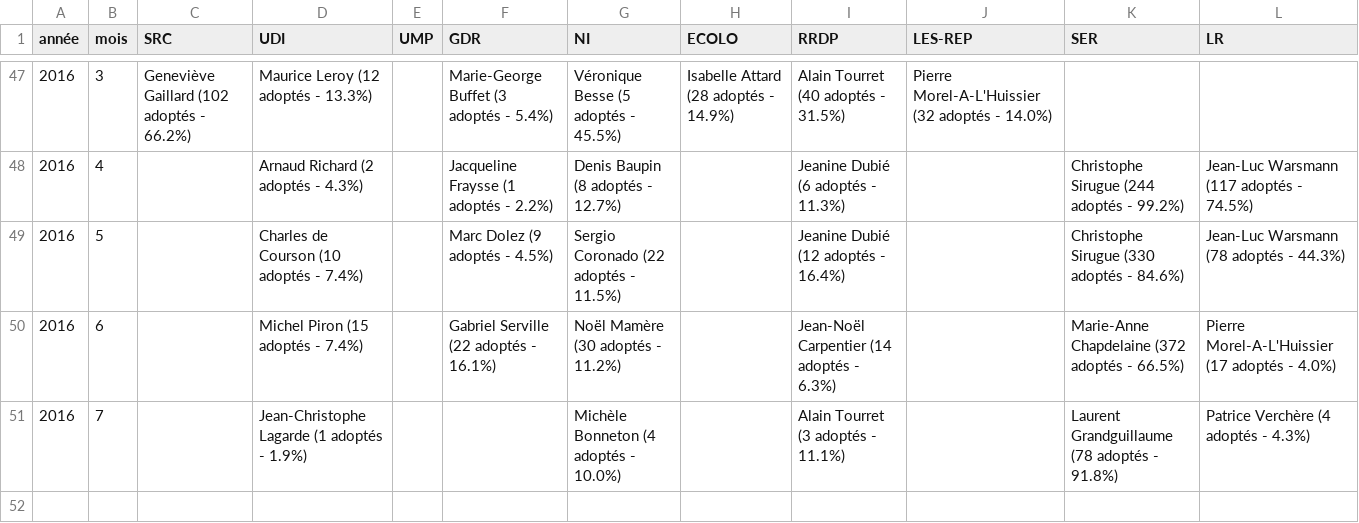
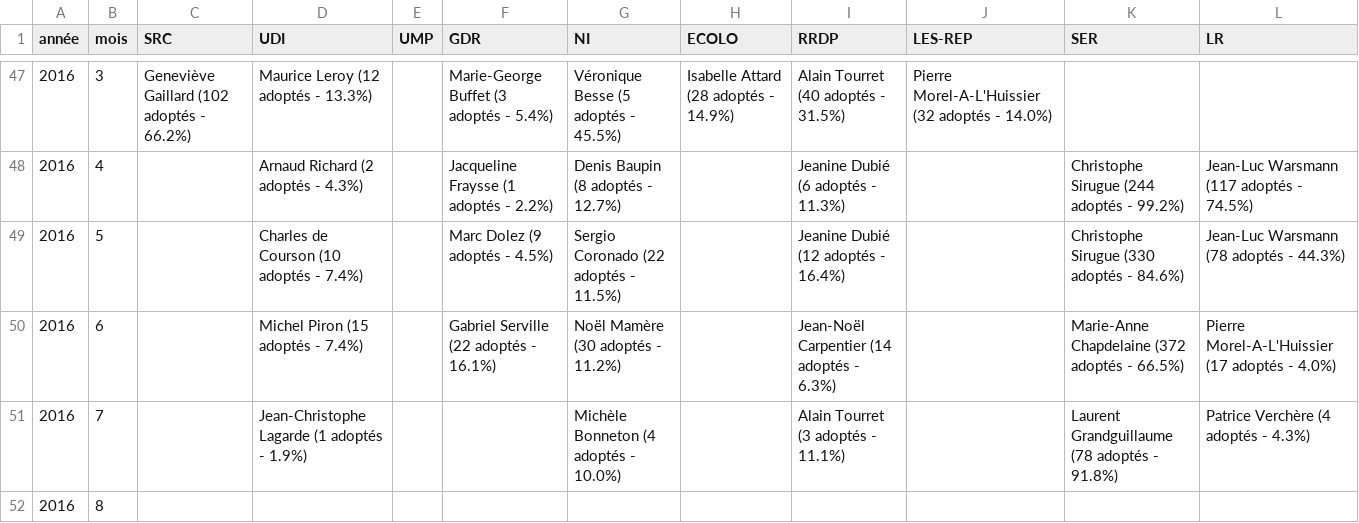
Before and after one commit to regardscitoyens/top-amendements-adoptes, a CSV file: data/deputes-tops.csv, drawn as a sheet; only a part is shown, gaps mark what is left out; the diff names each change by its address in the sheet, - before the commit and + after, or states it on an @@ line.

Commit message:
update data

```diff
--- a/data/deputes-tops.csv
+++ b/data/deputes-tops.csv
+row 52: 2016 | 8
```
Also changed, not shown: data/senateurs-tops.csv, 2 other files.
